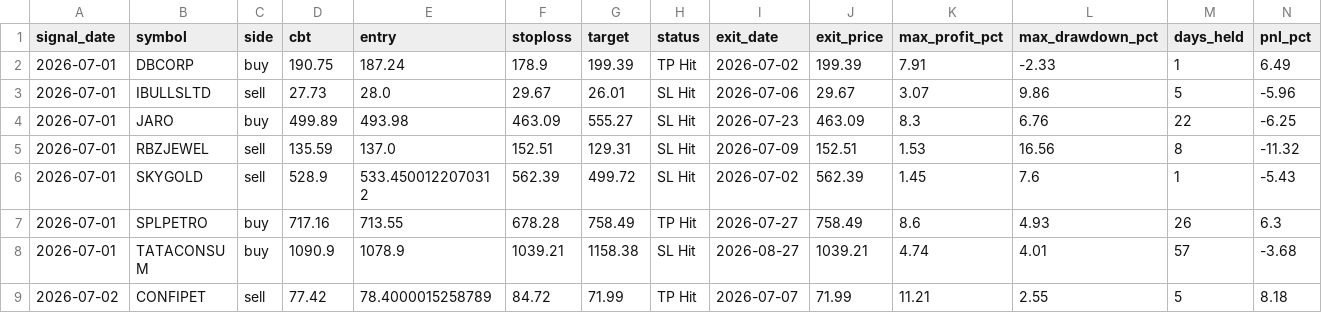
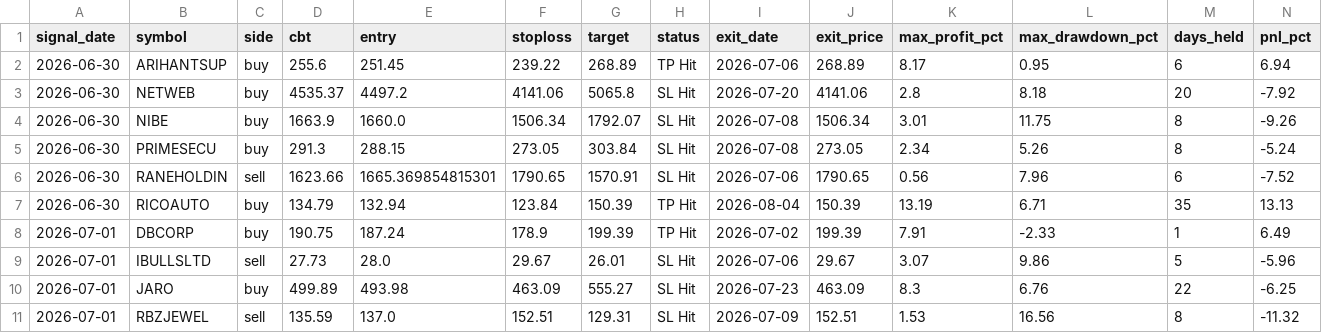
Before and after one commit to faizjio7011-code/checking-trade-signals, a CSV file: report_in/trade_performance.csv, drawn as a sheet; only a part is shown; the shorter side is filled out with more unchanged rows; rows hold the shown columns only; the diff names each change by its address in the sheet, - before the commit and + after, or states it on an @@ line.

```diff
--- a/report_in/trade_performance.csv
+++ b/report_in/trade_performance.csv
+row 2: 2026-06-30 | ARIHANTSUP | buy | 255.6 | 251.45 | 239.22 | 268.89 | TP Hit | 2026-07-06 | 268.89 | 8.17 | 0.95 | 6 | 6.94
+row 3: 2026-06-30 | NETWEB | buy | 4535.37 | 4497.2 | 4141.06 | 5065.8 | SL Hit | 2026-07-20 | 4141.06 | 2.8 | 8.18 | 20 | -7.92
+row 4: 2026-06-30 | NIBE | buy | 1663.9 | 1660.0 | 1506.34 | 1792.07 | SL Hit | 2026-07-08 | 1506.34 | 3.01 | 11.75 | 8 | -9.26
+row 5: 2026-06-30 | PRIMESECU | buy | 291.3 | 288.15 | 273.05 | 303.84 | SL Hit | 2026-07-08 | 273.05 | 2.34 | 5.26 | 8 | -5.24
+row 6: 2026-06-30 | RANEHOLDIN | sell | 1623.66 | 1665.369854815301 | 1790.65 | 1570.91 | SL Hit | 2026-07-06 | 1790.65 | 0.56 | 7.96 | 6 | -7.52
+row 7: 2026-06-30 | RICOAUTO | buy | 134.79 | 132.94 | 123.84 | 150.39 | TP Hit | 2026-08-04 | 150.39 | 13.19 | 6.71 | 35 | 13.13
```
Also changed, not shown: report/reentry.csv, report/sl_hit.csv, 7 other files.
